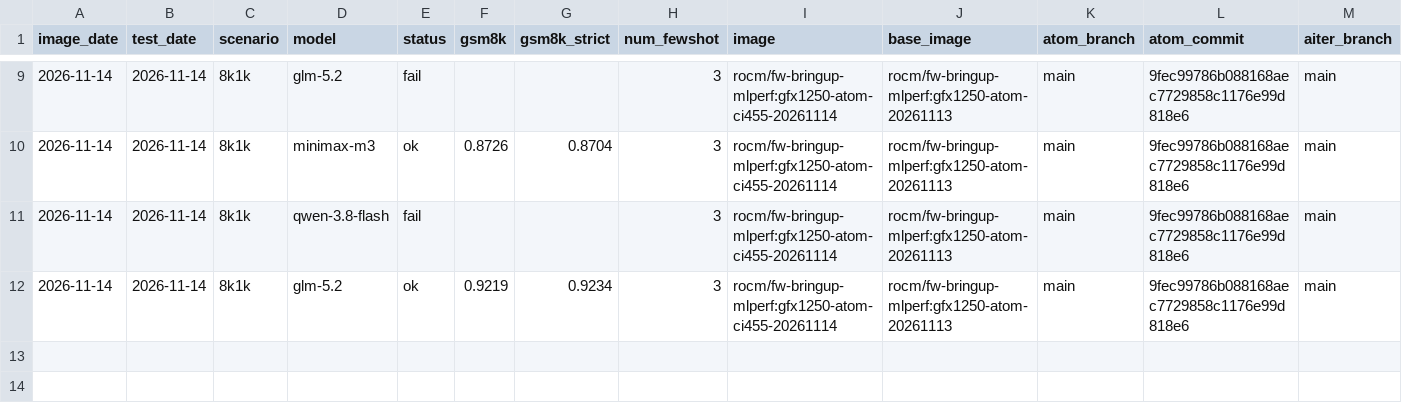
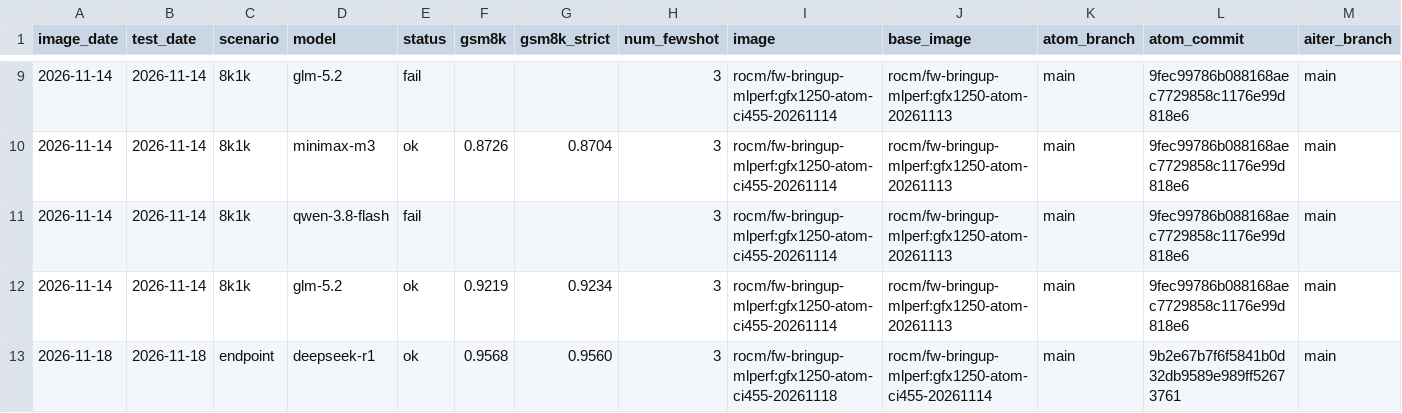
Before and after one commit to ROCm/ATOM, a CSV file: recipes/455-CI/accuracy.csv, drawn as a sheet; only a part is shown, gaps mark what is left out; rows hold the shown columns only; the diff names each change by its address in the sheet, - before the commit and + after, or states it on an @@ line.

Commit message:
[455-CI] 20261118 deepseek-r1

```diff
--- a/recipes/455-CI/accuracy.csv
+++ b/recipes/455-CI/accuracy.csv
+row 13: 2026-11-18 | 2026-11-18 | endpoint | deepseek-r1 | ok | 0.9568 | 0.9560 | 3 | rocm/fw-bringup-mlperf:gfx1250-atom-ci455-20261118 | rocm/fw-bringup-mlperf:gfx1250-atom-ci455-20261114 | main | 9b2e67b7f6f5841b0d32db9589e989ff52673761 | main
```
Also changed, not shown: 6 other files.
